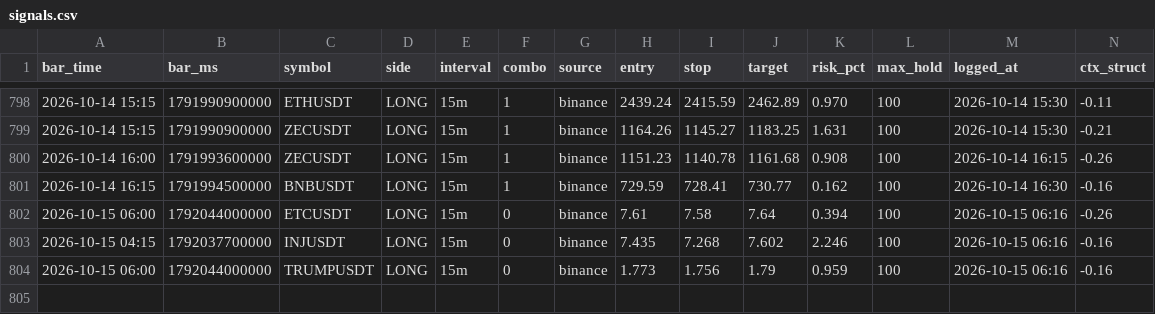
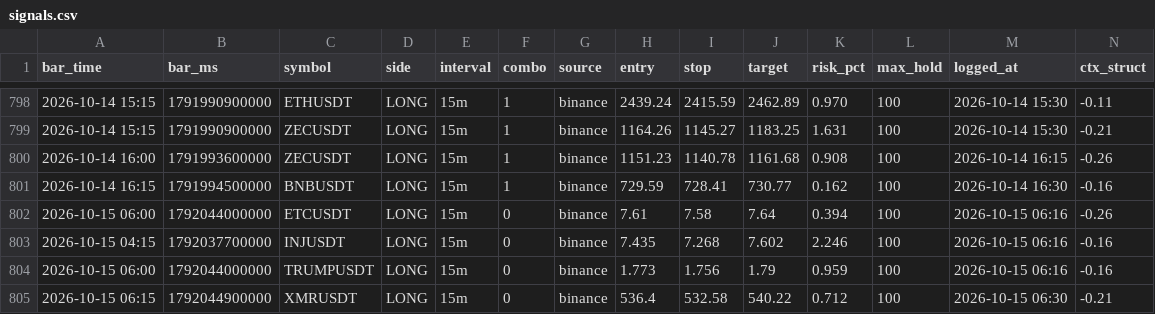
Before and after one commit to igore4eek/oz-scanner, a CSV file: signals.csv, drawn as a sheet; only a part is shown, gaps mark what is left out; rows hold the shown columns only; the diff names each change by its address in the sheet, - before the commit and + after, or states it on an @@ line.

Commit message:
signals 2026-10-15 09:30 local

```diff
--- a/signals.csv
+++ b/signals.csv
+row 805: 2026-10-15 06:15 | 1792044900000 | XMRUSDT | LONG | 15m | 0 | binance | 536.4 | 532.58 | 540.22 | 0.712 | 100 | 2026-10-15 06:30 | -0.21
```
Also changed, not shown: 1 other file.
